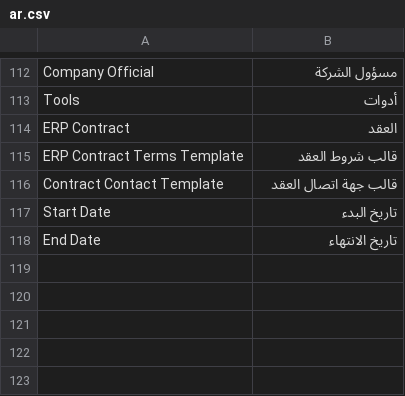
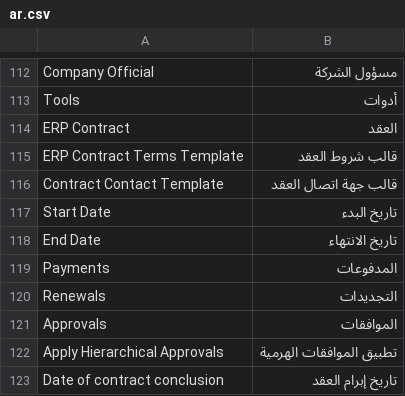
Before and after one commit to QualityPoint/erp_contract, a CSV file: erp_contract/translations/ar.csv, drawn as a sheet; only a part is shown, gaps mark what is left out; the diff names each change by its address in the sheet, - before the commit and + after, or states it on an @@ line.

Commit message:
docs: add documentation for payments, renewal, and hierarchical approvals
docs/payments/ (9 files):
- README, architecture, aggregation, installment_payment, overdue_scheduler,
  payment_entry_handler, journal_entry_handler, hooks, on_submit_sync

docs/contract_renewal/ (6 files):
- README, archive, dialog, field_resets, grace_period, status

docs/hierarchical_approvals/ (5 files):
- README, data_model, approval_module, controller_integration, client_side

All paths updated to canonical module names (no utils.py facade references).
Overdue claim corrected: waterfall sets Overdue in real-time; scheduler is
safety net only.

chore: update workspace sidebar and Arabic translations

```diff
--- a/erp_contract/translations/ar.csv
+++ b/erp_contract/translations/ar.csv
+row 119: Payments | المدفوعات
+row 120: Renewals | التجديدات
+row 121: Approvals | الموافقات
+row 122: Apply Hierarchical Approvals | تطبيق الموافقات الهرمية
+row 123: Date of contract conclusion | تاريخ إبرام العقد
```
Also changed, not shown: 21 other files.
